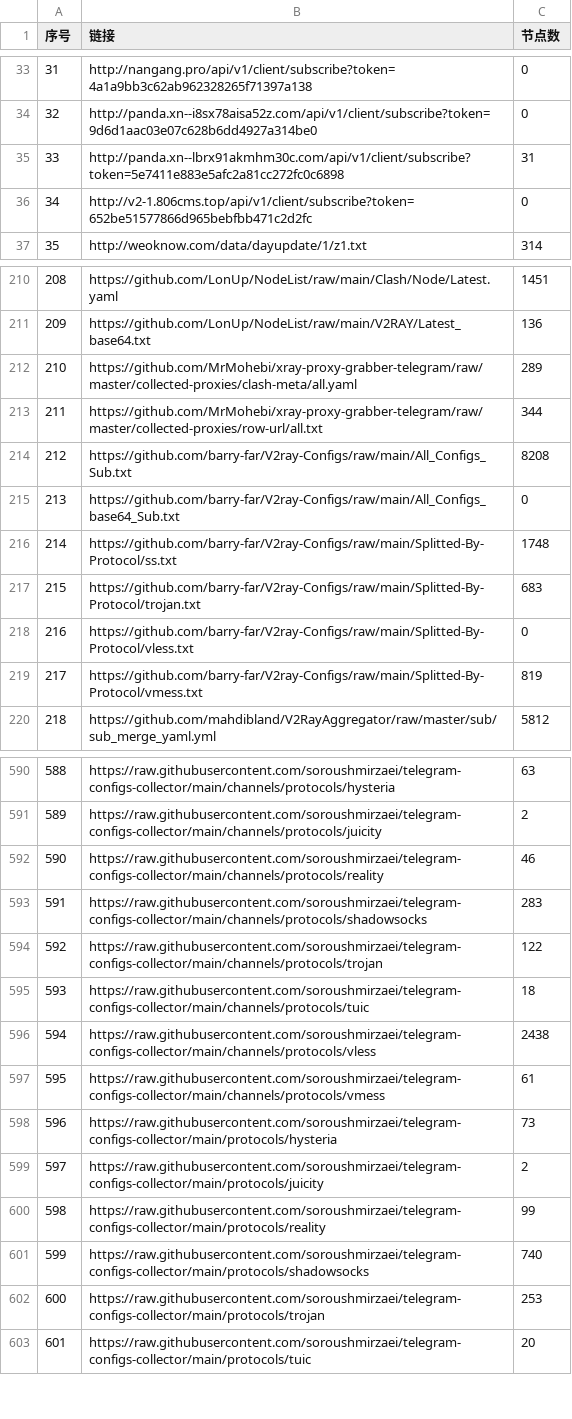
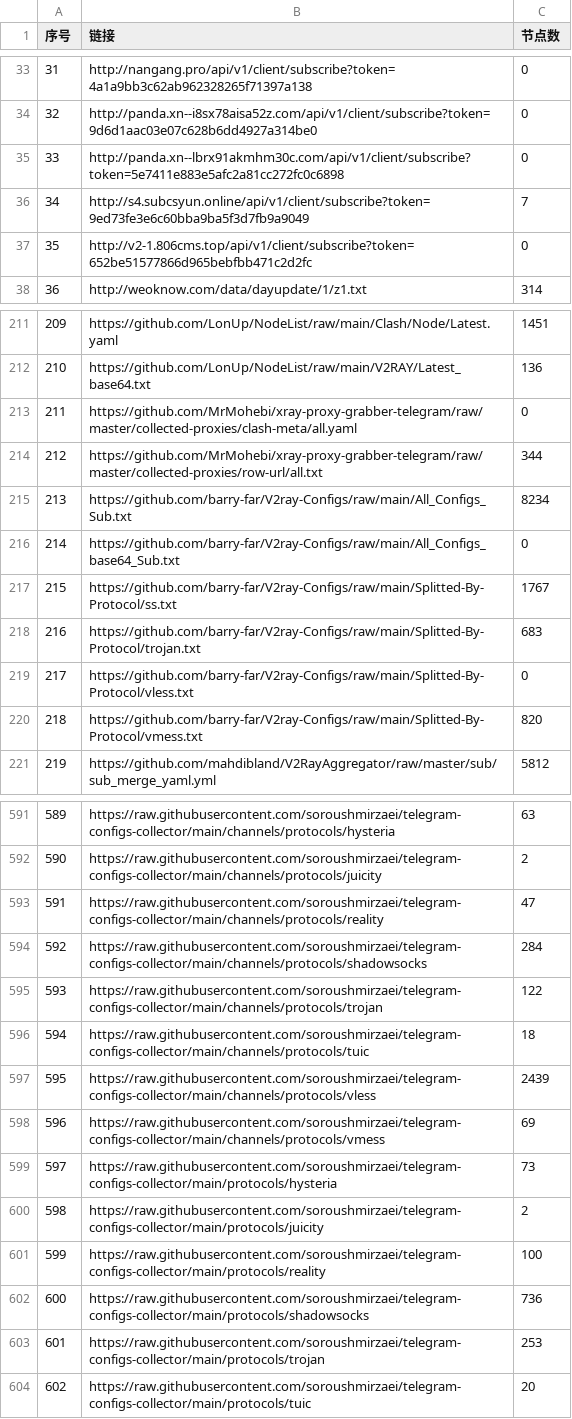
Before and after one commit to GameAutoScript/NiceVPN, a CSV file: utils/merge/list_result.csv, drawn as a sheet; only a part is shown, gaps mark what is left out; addresses are those after the commit; the diff covers the shown part only; the diff names each change by its address in the sheet, - before the commit and + after, or states it on an @@ line.

```diff
--- a/utils/merge/list_result.csv
+++ b/utils/merge/list_result.csv
-C35 (节点数): 31
+C35 (节点数): 0
+row 36: 34 | http://s4.subcsyun.online/api/v1/client/subscribe?token=9ed73fe3e6c60bba9ba5f3d7fb9a9049 | 7
@@ column A (序号) renumbered between rows 37 and 850 @@
-C213 (节点数): 289
+C213 (节点数): 0
-C215 (节点数): 8208
+C215 (节点数): 8234
-C217 (节点数): 1748
+C217 (节点数): 1767
-C220 (节点数): 819
+C220 (节点数): 820
-C593 (节点数): 46
+C593 (节点数): 47
-C594 (节点数): 283
+C594 (节点数): 284
-C597 (节点数): 2438
+C597 (节点数): 2439
-C598 (节点数): 61
+C598 (节点数): 69
-C601 (节点数): 99
+C601 (节点数): 100
-C602 (节点数): 740
+C602 (节点数): 736
```
Also changed, not shown: 36 edited cells elsewhere in this file, 13 other files.
